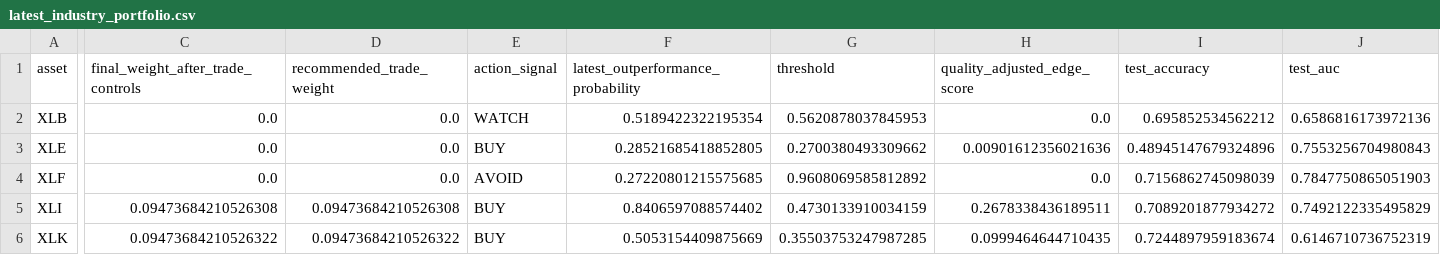
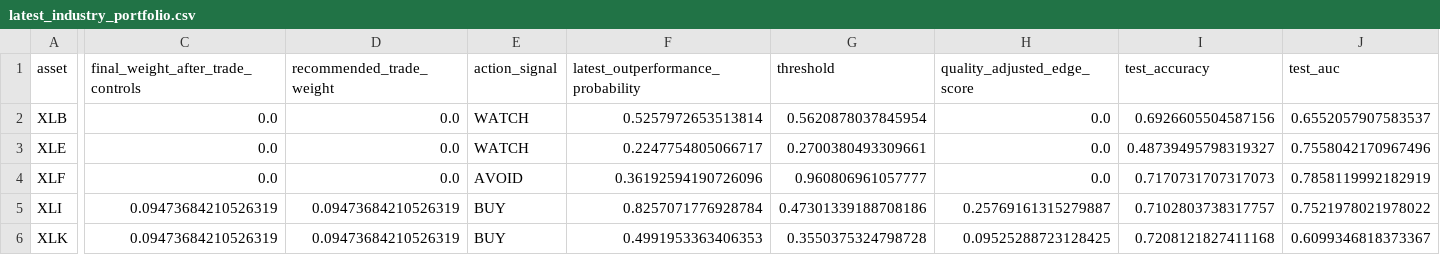
Before and after one commit to cjr2333333-afk/sector-etf-rotation-dashboard, a CSV file: final_sector_rotation_model/outputs/latest_industry_portfolio.csv, drawn as a sheet; only a part is shown, gaps mark what is left out; the diff covers the shown part only; the diff names each change by its address in the sheet, - before the commit and + after, or states it on an @@ line.

```diff
--- a/final_sector_rotation_model/outputs/latest_industry_portfolio.csv
+++ b/final_sector_rotation_model/outputs/latest_industry_portfolio.csv
-F2: 0.5189422322195354
+F2: 0.5257972653513814
-G2 (threshold): 0.5620878037845953
+G2 (threshold): 0.5620878037845954
-I2 (test_accuracy): 0.695852534562212
+I2 (test_accuracy): 0.6926605504587156
-J2 (test_auc): 0.6586816173972136
+J2 (test_auc): 0.6552057907583537
-E3 (action_signal): BUY
+E3 (action_signal): WATCH
-F3: 0.28521685418852805
+F3: 0.2247754805066717
-G3 (threshold): 0.2700380493309662
+G3 (threshold): 0.2700380493309661
-H3 (quality_adjusted_edge_score): 0.00901612356021636
+H3 (quality_adjusted_edge_score): 0.0
-I3 (test_accuracy): 0.48945147679324896
+I3 (test_accuracy): 0.48739495798319327
-J3 (test_auc): 0.7553256704980843
+J3 (test_auc): 0.7558042170967496
-F4: 0.27220801215575685
+F4: 0.36192594190726096
-G4 (threshold): 0.9608069585812892
+G4 (threshold): 0.960806961057777
-I4 (test_accuracy): 0.7156862745098039
+I4 (test_accuracy): 0.7170731707317073
-J4 (test_auc): 0.7847750865051903
+J4 (test_auc): 0.7858119992182919
-C5: 0.09473684210526308
+C5: 0.09473684210526319
-D5 (recommended_trade_weight): 0.09473684210526308
+D5 (recommended_trade_weight): 0.09473684210526319
-F5: 0.8406597088574402
+F5: 0.8257071776928784
-G5 (threshold): 0.4730133910034159
+G5 (threshold): 0.47301339188708186
-H5 (quality_adjusted_edge_score): 0.2678338436189511
+H5 (quality_adjusted_edge_score): 0.25769161315279887
-I5 (test_accuracy): 0.7089201877934272
+I5 (test_accuracy): 0.7102803738317757
-J5 (test_auc): 0.7492122335495829
+J5 (test_auc): 0.7521978021978022
-C6: 0.09473684210526322
+C6: 0.09473684210526319
-D6 (recommended_trade_weight): 0.09473684210526322
+D6 (recommended_trade_weight): 0.09473684210526319
-F6: 0.5053154409875669
+F6: 0.4991953363406353
-G6 (threshold): 0.35503753247987285
+G6 (threshold): 0.3550375324798728
-H6 (quality_adjusted_edge_score): 0.0999464644710435
+H6 (quality_adjusted_edge_score): 0.09525288723128425
-I6 (test_accuracy): 0.7244897959183674
+I6 (test_accuracy): 0.7208121827411168
-J6 (test_auc): 0.6146710736752319
+J6 (test_auc): 0.6099346818373367
```
Also changed, not shown: 21 edited cells elsewhere in this file, final_sector_rotation_model/outputs/challenger_latest_industry_portfolio.csv, final_sector_rotation_model/outputs/challenger_sector_outperformance_predictions.csv, 18 other files.
